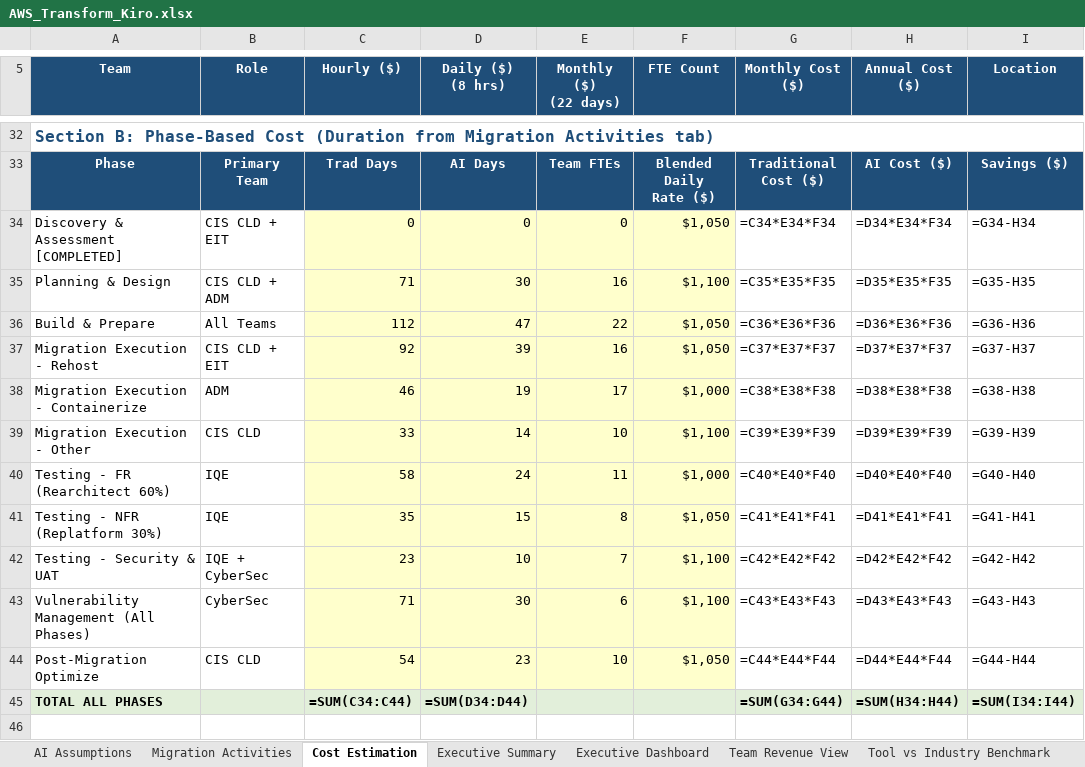
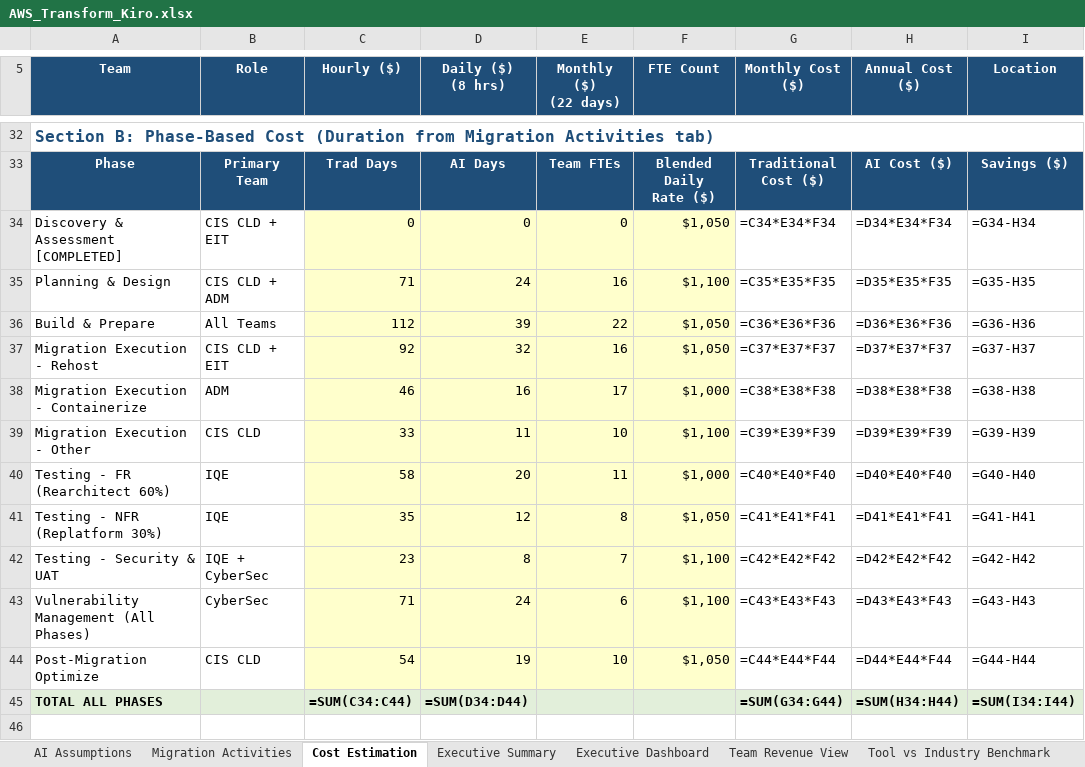
Before and after one commit to ajittgosavii/migratecomp, an Excel workbook: sample_data/AWS_Transform_Kiro.xlsx, sheet Cost Estimation, drawn as a sheet; only a part is shown, gaps mark what is left out; values as stored, in another font and other column widths than the file's, no borders; formulas without a stored value are shown as written; the diff names each change by its address in the sheet, - before the commit and + after, or states it on an @@ line.

```diff
--- a/sample_data/AWS_Transform_Kiro.xlsx (sheet Cost Estimation)
+++ b/sample_data/AWS_Transform_Kiro.xlsx (sheet Cost Estimation)
-D35 (Daily ($) (8 hrs)): 30
+D35 (Daily ($) (8 hrs)): 24
-D36 (Daily ($) (8 hrs)): 47
+D36 (Daily ($) (8 hrs)): 39
-D37 (Daily ($) (8 hrs)): 39
+D37 (Daily ($) (8 hrs)): 32
-D38 (Daily ($) (8 hrs)): 19
+D38 (Daily ($) (8 hrs)): 16
-D39 (Daily ($) (8 hrs)): 14
+D39 (Daily ($) (8 hrs)): 11
-D40 (Daily ($) (8 hrs)): 24
+D40 (Daily ($) (8 hrs)): 20
-D41 (Daily ($) (8 hrs)): 15
+D41 (Daily ($) (8 hrs)): 12
-D42 (Daily ($) (8 hrs)): 10
+D42 (Daily ($) (8 hrs)): 8
-D43 (Daily ($) (8 hrs)): 30
+D43 (Daily ($) (8 hrs)): 24
-D44 (Daily ($) (8 hrs)): 23
+D44 (Daily ($) (8 hrs)): 19
```
Also changed, not shown: sheet AI Assumptions, 1 other file.
